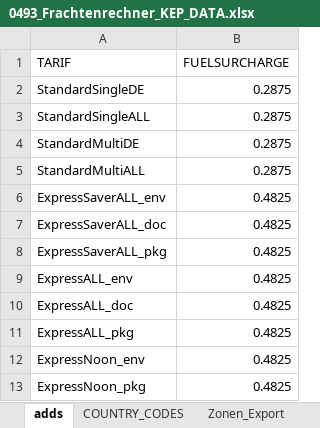
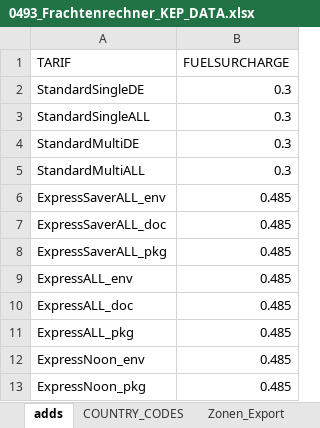
Before and after one commit to CKsehrcool/kep-frachtenrechner, an Excel workbook: data/0493_Frachtenrechner_KEP_DATA.xlsx, sheet adds, drawn as a sheet; values as stored, in another font and other column widths than the file's, no borders; the diff names each change by its address in the sheet, - before the commit and + after, or states it on an @@ line.

Commit message:
Fuel 13.4

```diff
--- a/data/0493_Frachtenrechner_KEP_DATA.xlsx (sheet adds)
+++ b/data/0493_Frachtenrechner_KEP_DATA.xlsx (sheet adds)
-B2:B5 (FUELSURCHARGE): 0.2875
+B2:B5 (FUELSURCHARGE): 0.3
-B6:B13 (FUELSURCHARGE): 0.4825
+B6:B13 (FUELSURCHARGE): 0.485
```
